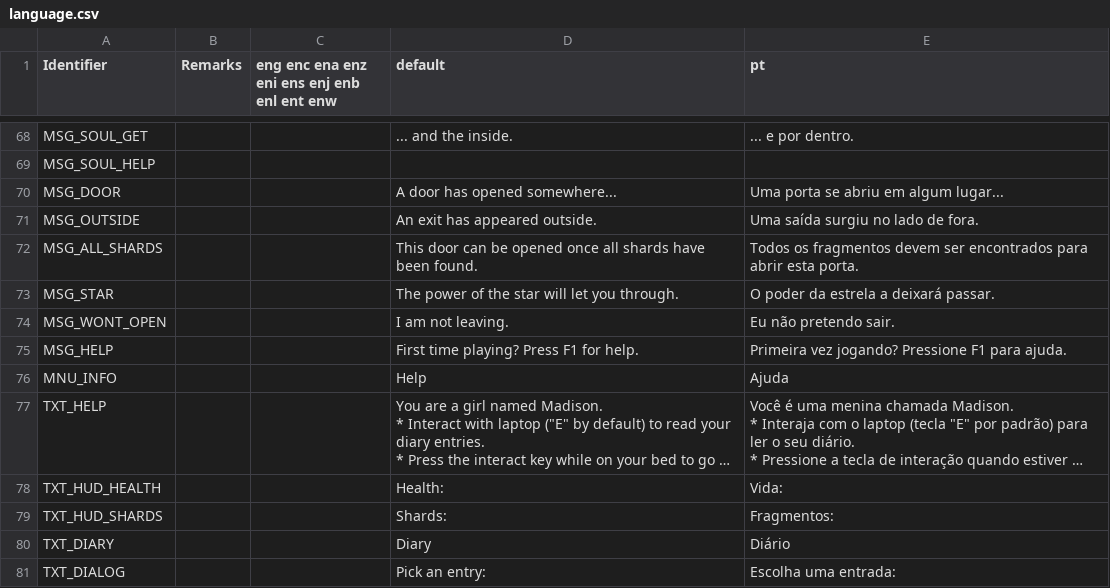
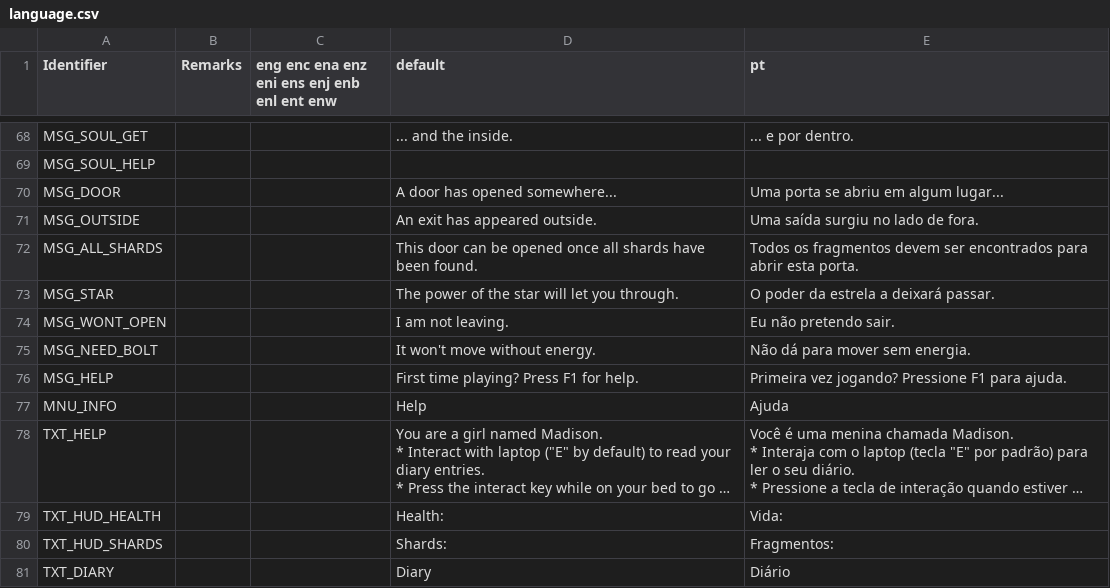
Before and after one commit to quotepilgrim/dreamscapes, a CSV file: dreamscapes/language.csv, drawn as a sheet; only a part is shown, gaps mark what is left out; the shorter side is filled out with more unchanged rows; long unchanged cells end in …; the diff names each change by its address in the sheet, - before the commit and + after, or states it on an @@ line.

Commit message:
added new dreamscape prototype

```diff
--- a/dreamscapes/language.csv
+++ b/dreamscapes/language.csv
+row 75: MSG_NEED_BOLT |  |  | It won't move without energy. | Não dá para mover sem energia.
```
Also changed, not shown: 4 other files.
